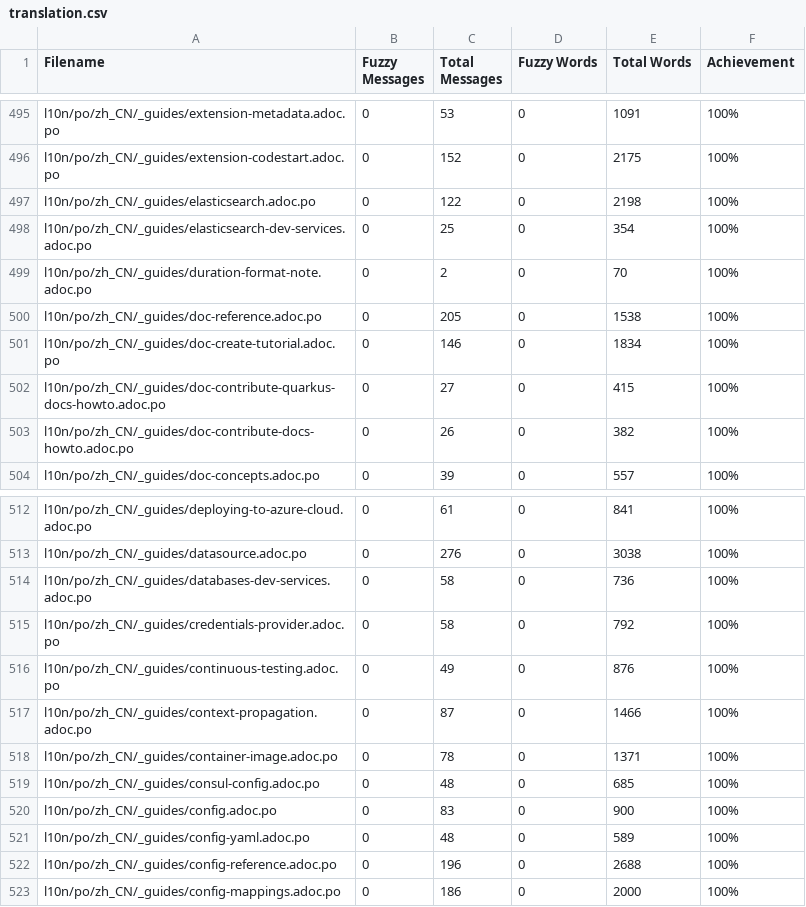
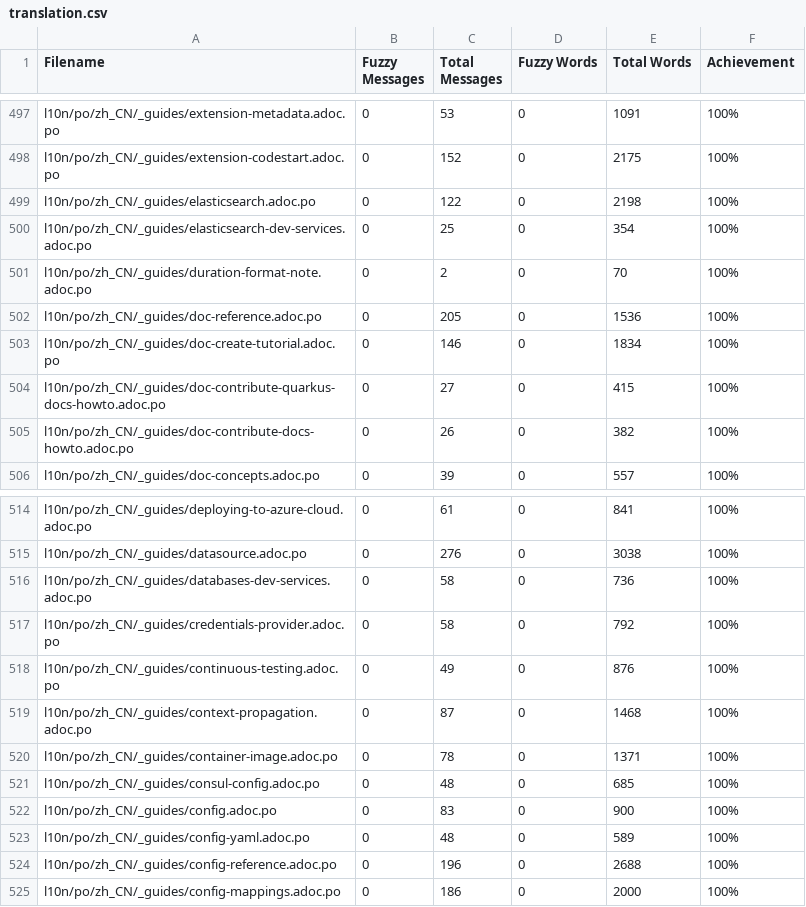
Before and after one commit to giant35/quarkusZH, a CSV file: l10n/stats/translation.csv, drawn as a sheet; only a part is shown, gaps mark what is left out; the diff covers the shown part only.

```diff
--- a/l10n/stats/translation.csv
+++ b/l10n/stats/translation.csv
@@ -499,3 +501,3 @@ l10n/po/zh_CN/_guides/elasticsearch-dev-services.adoc.po, 0, 25, 0, 354 ,100%
 l10n/po/zh_CN/_guides/duration-format-note.adoc.po, 0, 2, 0, 70 ,100%
-l10n/po/zh_CN/_guides/doc-reference.adoc.po, 0, 205, 0, 1538 ,100%
+l10n/po/zh_CN/_guides/doc-reference.adoc.po, 0, 205, 0, 1536 ,100%
 l10n/po/zh_CN/_guides/doc-create-tutorial.adoc.po, 0, 146, 0, 1834 ,100%
@@ -516,3 +518,3 @@ l10n/po/zh_CN/_guides/credentials-provider.adoc.po, 0, 58, 0, 792 ,100%
 l10n/po/zh_CN/_guides/continuous-testing.adoc.po, 0, 49, 0, 876 ,100%
-l10n/po/zh_CN/_guides/context-propagation.adoc.po, 0, 87, 0, 1466 ,100%
+l10n/po/zh_CN/_guides/context-propagation.adoc.po, 0, 87, 0, 1468 ,100%
 l10n/po/zh_CN/_guides/container-image.adoc.po, 0, 78, 0, 1371 ,100%
```
Also changed, not shown: 2 added rows and 20 edited cells elsewhere in this file.
